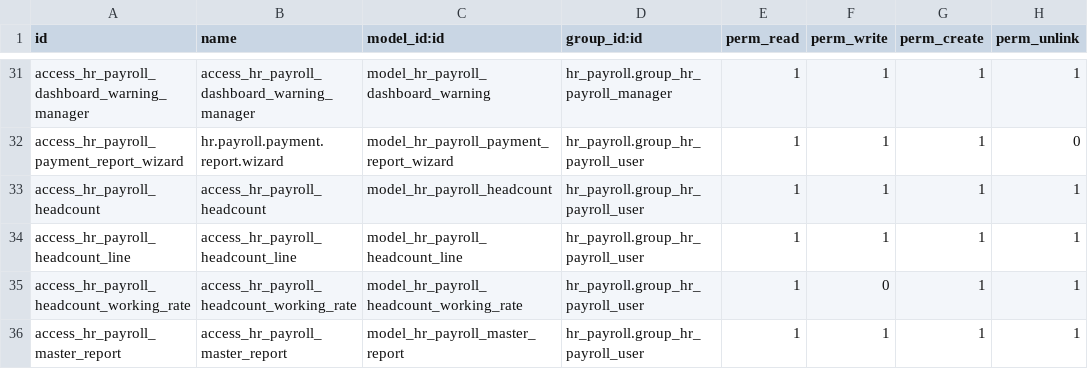
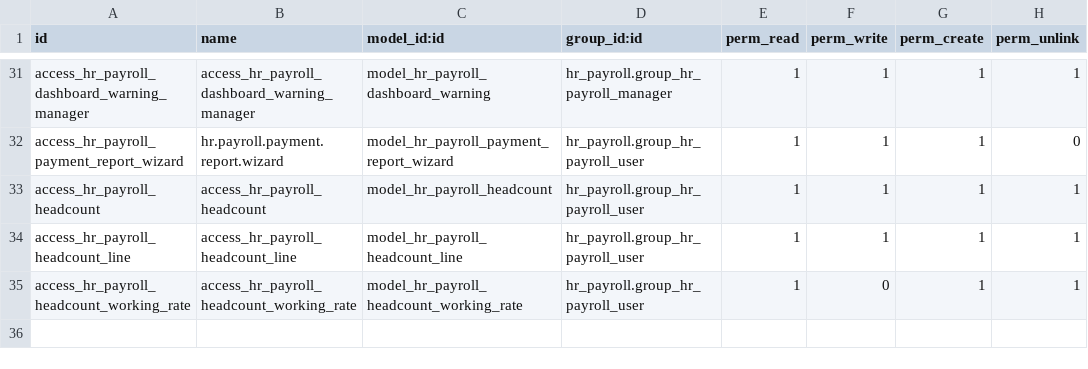
Before and after one commit to Saitamaxqi/enterprise, a CSV file: hr_payroll/security/ir.model.access.csv, drawn as a sheet; only a part is shown, gaps mark what is left out.

Commit message:
[REM] hr_payroll: Drop Master Report
It had a previous need but not any longer referenced to the task PURPOSE: (We previously needed the master report to be able to extract details from the payslip lines as columns in Excel format, with the ability to specify which lines to be selected on the Excel export, but since we now have the payslip lines report, we can drop the Master Report.)

So dropped the whole model and all related: views, menu item, security, access, calls from manifest/__init__ files.

task-5039576

closes odoo/enterprise#93106

Related: odoo/upgrade#8297
Signed-off-by: Yannick Tivisse (yti) <yti@odoo.com>

```diff
--- a/hr_payroll/security/ir.model.access.csv
+++ b/hr_payroll/security/ir.model.access.csv
@@ -35,2 +35 @@ access_hr_payroll_headcount_line,access_hr_payroll_headcount_line,model_hr_payro
 access_hr_payroll_headcount_working_rate,access_hr_payroll_headcount_working_rate,model_hr_payroll_headcount_working_rate,hr_payroll.group_hr_payroll_user,1,0,1,1
-access_hr_payroll_master_report,access_hr_payroll_master_report,model_hr_payroll_master_report,hr_payroll.group_hr_payroll_user,1,1,1,1
```
Also changed, not shown: 6 other files.
